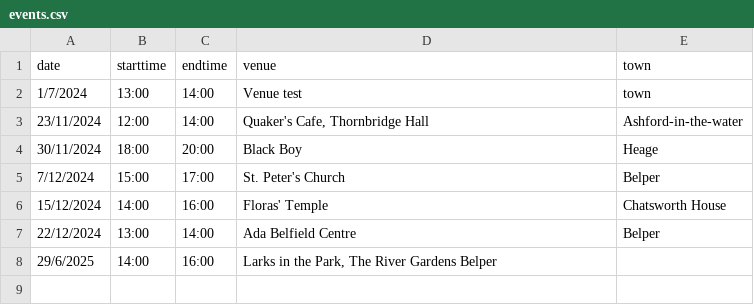
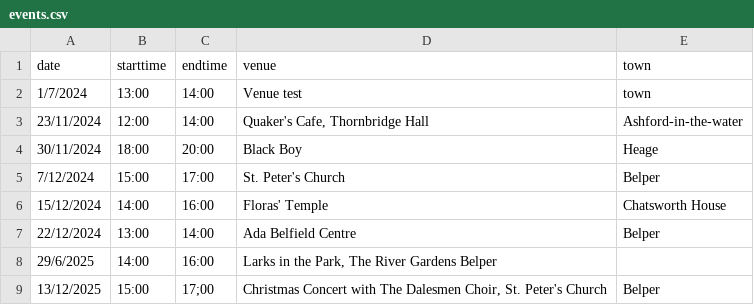
Before and after one commit to berthelemy/belpertownwindband, a CSV file: _data/events.csv, drawn as a sheet.

Commit message:
Update events.csv
Added event

```diff
--- a/_data/events.csv
+++ b/_data/events.csv
@@ -8 +8,2 @@ date,starttime,endtime,venue,town
 29/6/2025,14:00,16:00,"Larks in the Park, The River Gardens" Belper
+13/12/2025,15:00,17;00,"Christmas Concert with The Dalesmen Choir, St. Peter's Church", Belper
```
